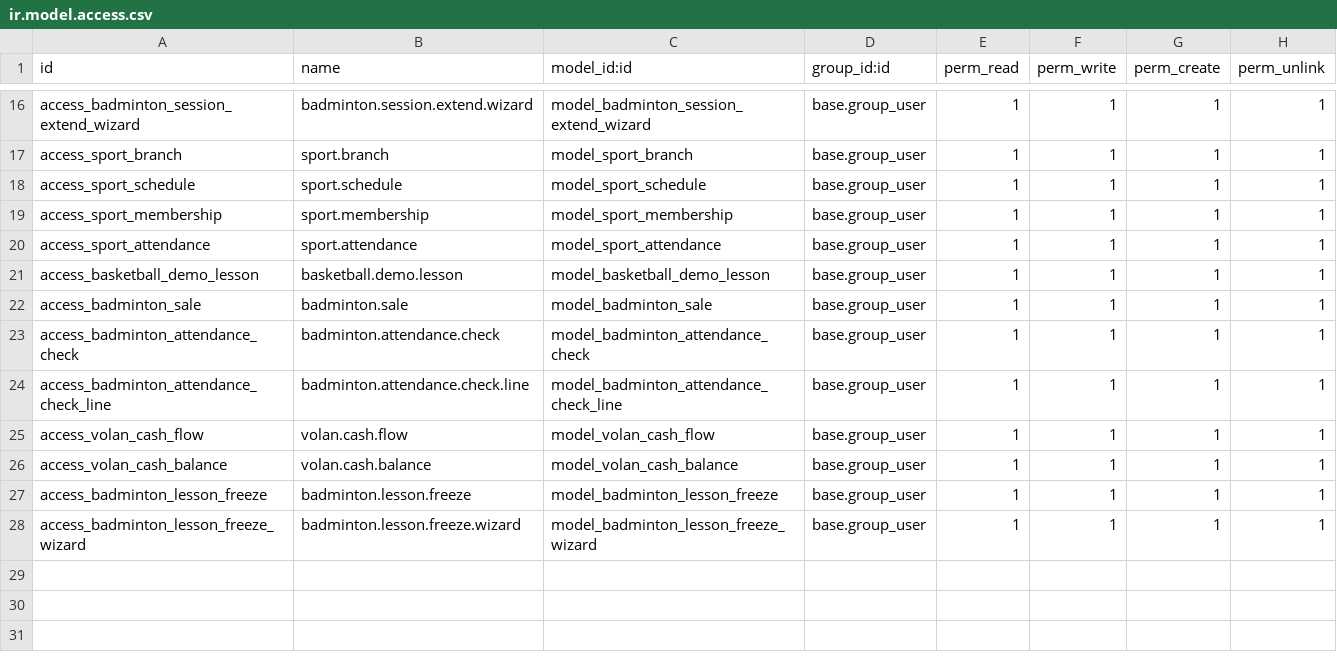
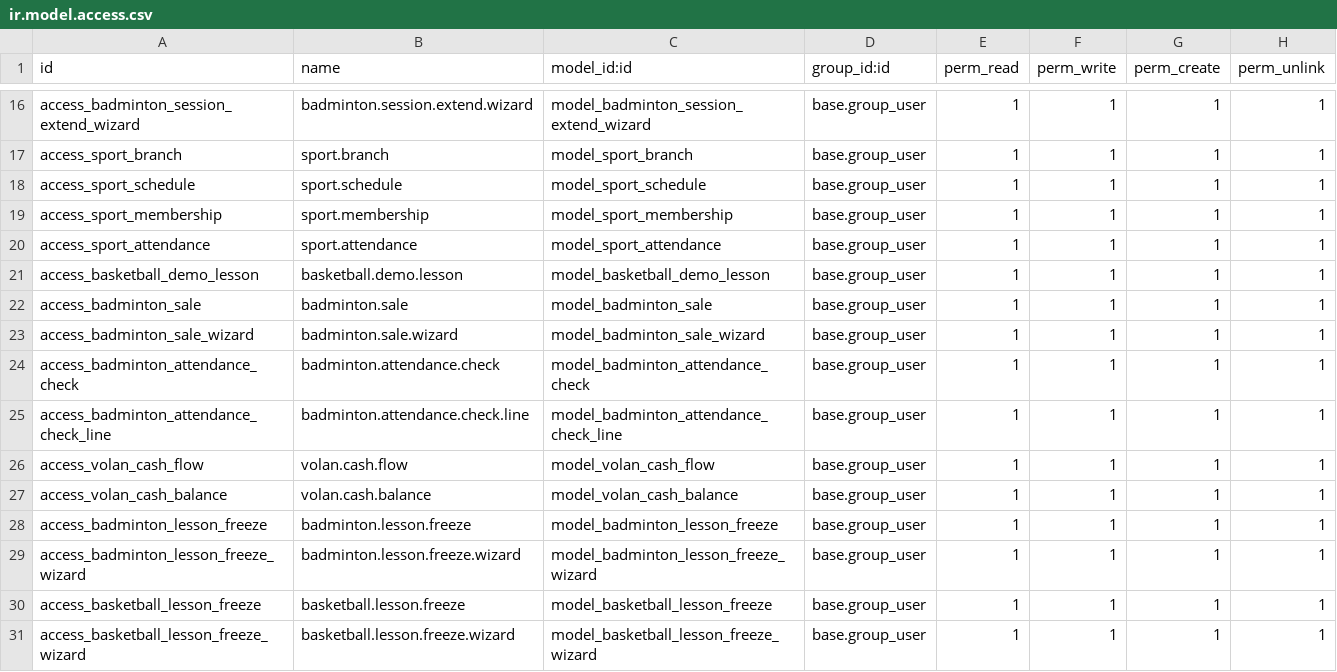
Before and after one commit to 7aim/BadmintonOdoo, a CSV file: security/ir.model.access.csv, drawn as a sheet; only a part is shown, gaps mark what is left out; the diff names each change by its address in the sheet, - before the commit and + after, or states it on an @@ line.

```diff
--- a/security/ir.model.access.csv
+++ b/security/ir.model.access.csv
+row 23: access_badminton_sale_wizard | badminton.sale.wizard | model_badminton_sale_wizard | base.group_user | 1 | 1 | 1 | 1
+row 30: access_basketball_lesson_freeze | basketball.lesson.freeze | model_basketball_lesson_freeze | base.group_user | 1 | 1 | 1 | 1
+row 31: access_basketball_lesson_freeze_wizard | basketball.lesson.freeze.wizard | model_basketball_lesson_freeze_wizard | base.group_user | 1 | 1 | 1 | 1
```
Also changed, not shown: 9 other files.
